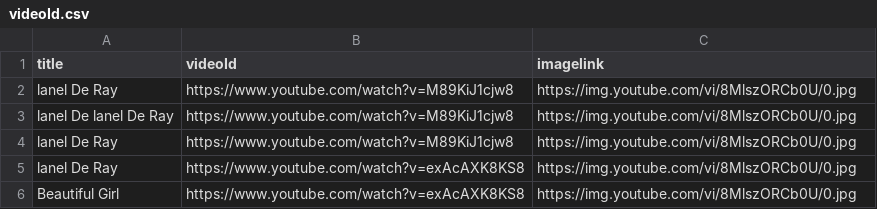
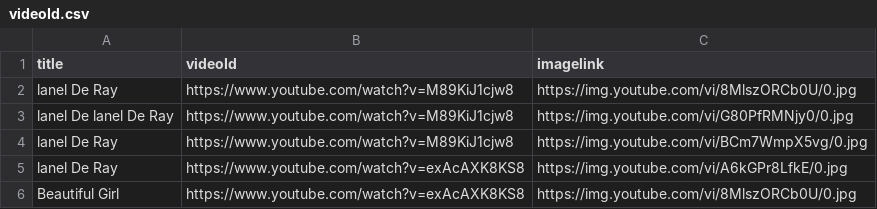
Before and after one commit to AungKoKoLin1997/bedtime_story, a CSV file: videoId.csv, drawn as a sheet.

Commit message:
Update videoId.csv

```diff
--- a/videoId.csv
+++ b/videoId.csv
@@ -2,5 +2,5 @@ title,videoId,imagelink
 lanel De Ray,https://www.youtube.com/watch?v=M89KiJ1cjw8,https://img.youtube.com/vi/8MlszORCb0U/0.jpg
-lanel De lanel De Ray,https://www.youtube.com/watch?v=M89KiJ1cjw8,https://img.youtube.com/vi/8MlszORCb0U/0.jpg
-lanel De Ray,https://www.youtube.com/watch?v=M89KiJ1cjw8,https://img.youtube.com/vi/8MlszORCb0U/0.jpg
-lanel De Ray,https://www.youtube.com/watch?v=exAcAXK8KS8,https://img.youtube.com/vi/8MlszORCb0U/0.jpg
+lanel De lanel De Ray,https://www.youtube.com/watch?v=M89KiJ1cjw8,https://img.youtube.com/vi/G80PfRMNjy0/0.jpg
+lanel De Ray,https://www.youtube.com/watch?v=M89KiJ1cjw8,https://img.youtube.com/vi/BCm7WmpX5vg/0.jpg
+lanel De Ray,https://www.youtube.com/watch?v=exAcAXK8KS8,https://img.youtube.com/vi/A6kGPr8LfkE/0.jpg
 Beautiful Girl,https://www.youtube.com/watch?v=exAcAXK8KS8,https://img.youtube.com/vi/8MlszORCb0U/0.jpg
```
